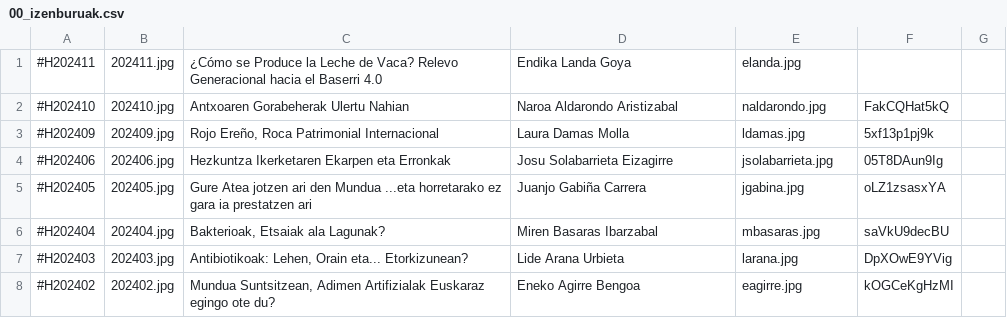
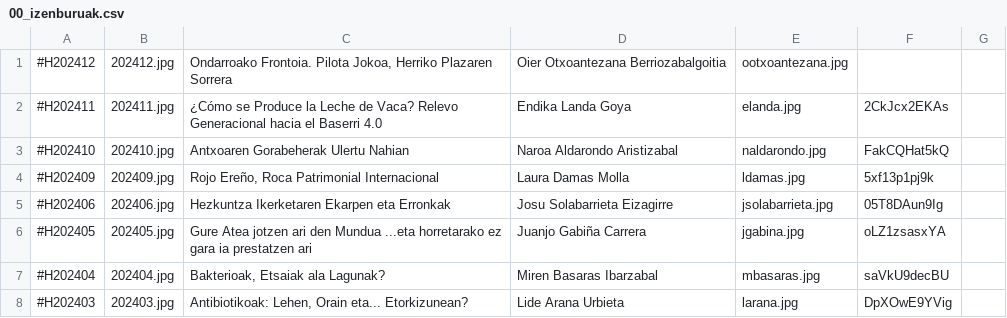
Before and after one commit to zientziarengiltzak/zientziarengiltzak.github.io, a CSV file: Python/hitzaldiak/00_izenburuak.csv, drawn as a sheet; only a part is shown; the shorter side is filled out with more unchanged rows.

Commit message:
Python fitxategien eguneraketa 2024 Abendua

```diff
--- a/Python/hitzaldiak/00_izenburuak.csv
+++ b/Python/hitzaldiak/00_izenburuak.csv
@@ -1,2 +1,3 @@
-#H202411;202411.jpg;¿Cómo se Produce la Leche de Vaca? Relevo Generacional hacia el Baserri 4.0;Endika Landa Goya;elanda.jpg;
+#H202412;202412.jpg;Ondarroako Frontoia. Pilota Jokoa, Herriko Plazaren Sorrera;Oier Otxoantezana Berriozabalgoitia;ootxoantezana.jpg;
+#H202411;202411.jpg;¿Cómo se Produce la Leche de Vaca? Relevo Generacional hacia el Baserri 4.0;Endika Landa Goya;elanda.jpg;2CkJcx2EKAs
 #H202410;202410.jpg;Antxoaren Gorabeherak Ulertu Nahian;Naroa Aldarondo Aristizabal;naldarondo.jpg;FakCQHat5kQ
```
